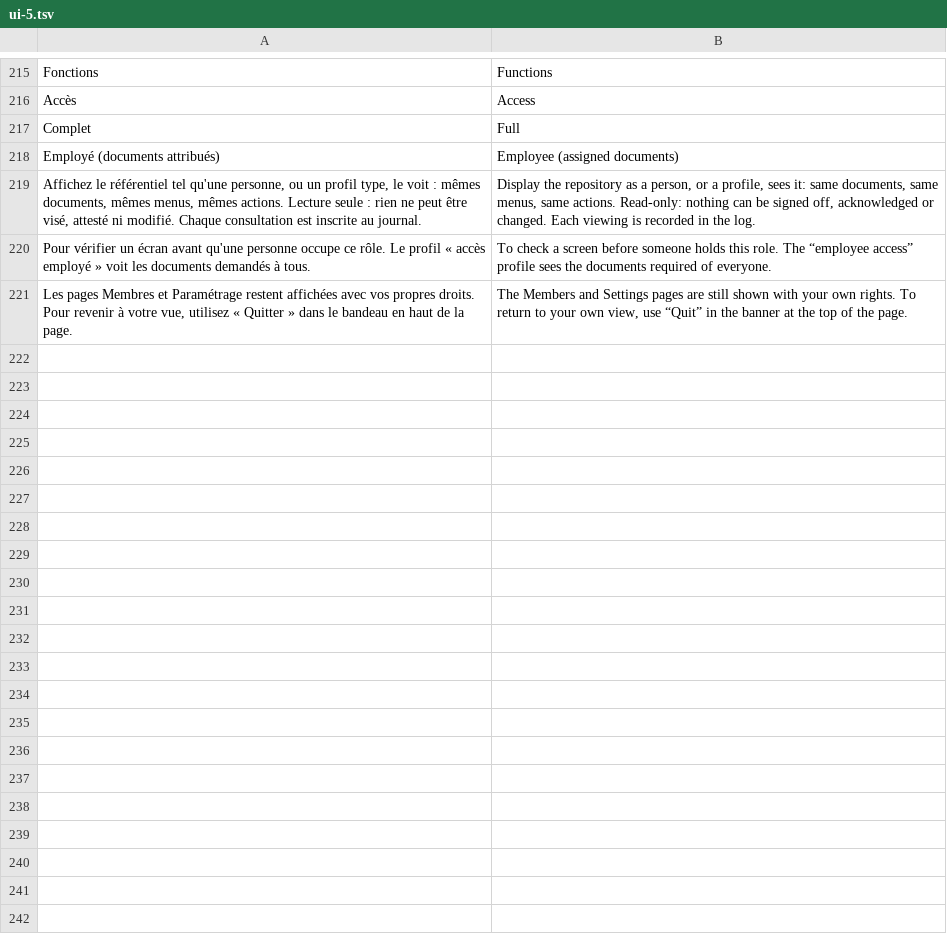
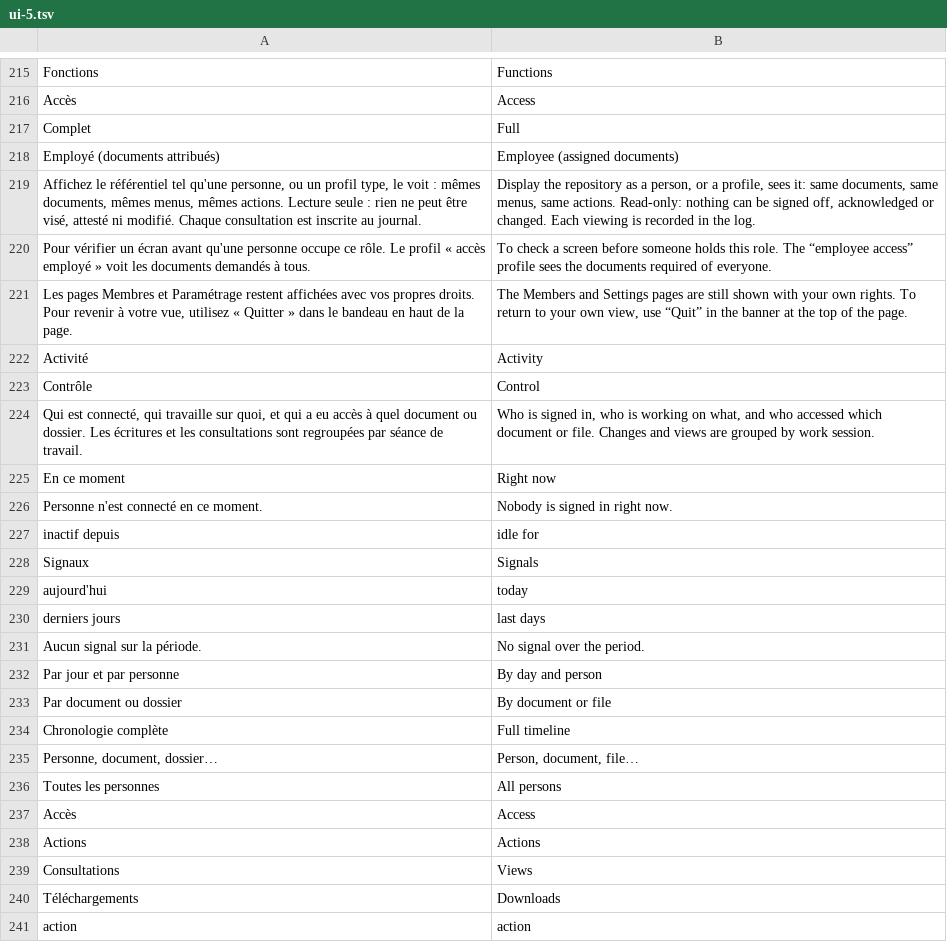
Before and after one commit to totostar1900/Procedure, a TSV file: templates/i18n/ui-5.tsv, drawn as a sheet; only a part is shown, gaps mark what is left out; the diff covers the shown part only.

```diff
--- a/templates/i18n/ui-5.tsv
+++ b/templates/i18n/ui-5.tsv
@@ -221 +221,21 @@ Pour vérifier un écran avant qu'une personne occupe ce rôle. Le profil « acc
 Les pages Membres et Paramétrage restent affichées avec vos propres droits. Pour revenir à votre vue, utilisez « Quitter » dans le bandeau en haut de la page.	The Members and Settings pages are still shown with your own rights. To return to your own view, use “Quit” in the banner at the top of the page.
+Activité	Activity
+Contrôle	Control
+Qui est connecté, qui travaille sur quoi, et qui a eu accès à quel document ou dossier. Les écritures et les consultations sont regroupées par séance de travail.	Who is signed in, who is working on what, and who accessed which document or file. Changes and views are grouped by work session.
+En ce moment	Right now
+Personne n'est connecté en ce moment.	Nobody is signed in right now.
+inactif depuis	idle for
+Signaux	Signals
+aujourd'hui	today
+derniers jours	last days
+Aucun signal sur la période.	No signal over the period.
+Par jour et par personne	By day and person
+Par document ou dossier	By document or file
+Chronologie complète	Full timeline
+Personne, document, dossier…	Person, document, file…
+Toutes les personnes	All persons
+Accès	Access
+Actions	Actions
+Consultations	Views
+Téléchargements	Downloads
+action	action
```
Also changed, not shown: 74 added rows elsewhere in this file, 16 other files.
